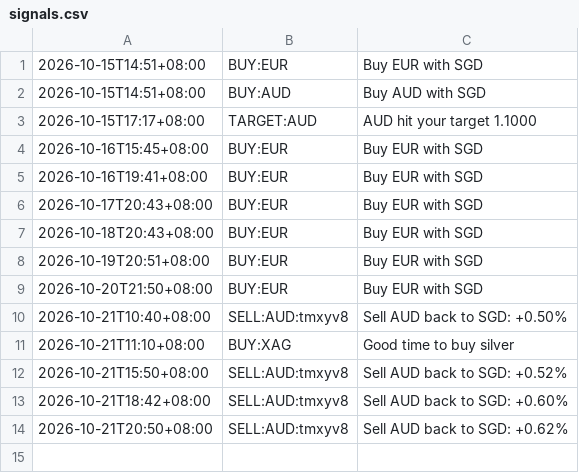
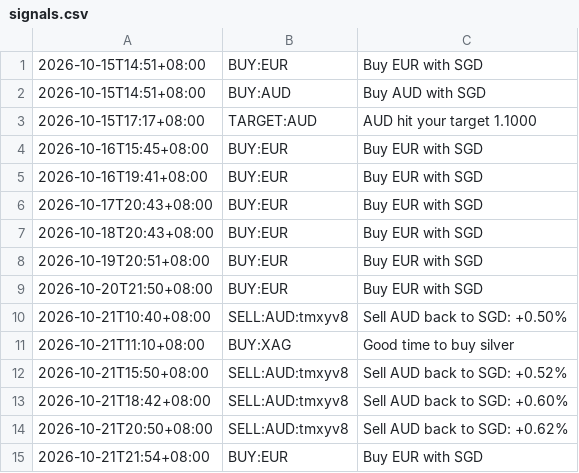
Before and after one commit to aaznavodnirmal-stack/FX-tool, a CSV file: data/signals.csv, drawn as a sheet.

```diff
--- a/data/signals.csv
+++ b/data/signals.csv
@@ -14 +14,2 @@
 2026-10-21T20:50+08:00,SELL:AUD:tmxyv8,Sell AUD back to SGD: +0.62%
+2026-10-21T21:54+08:00,BUY:EUR,Buy EUR with SGD
```
Also changed, not shown: data/rates.csv, 3 other files.
